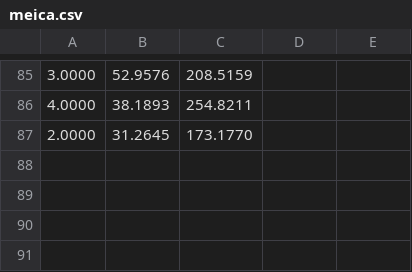
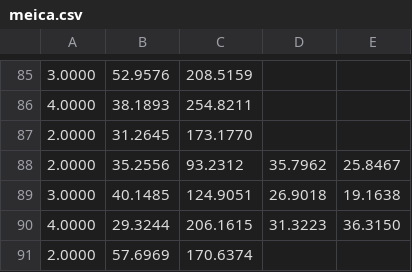
Before and after one commit to Suyankai/pbl-copbss, a CSV file: test_results/google_dataset/meica.csv, drawn as a sheet; only a part is shown, gaps mark what is left out.

```diff
--- a/test_results/google_dataset/meica.csv
+++ b/test_results/google_dataset/meica.csv
@@ -87 +87,5 @@
 2.0000,31.2645,173.1770
+2.0000,35.2556,93.2312,35.7962,25.8467
+3.0000,40.1485,124.9051,26.9018,19.1638
+4.0000,29.3244,206.1615,31.3223,36.3150
+2.0000,57.6969,170.6374
```
Also changed, not shown: test_results/google_dataset/aeica.csv, test_results/google_dataset/cdica.csv, 2 other files.
